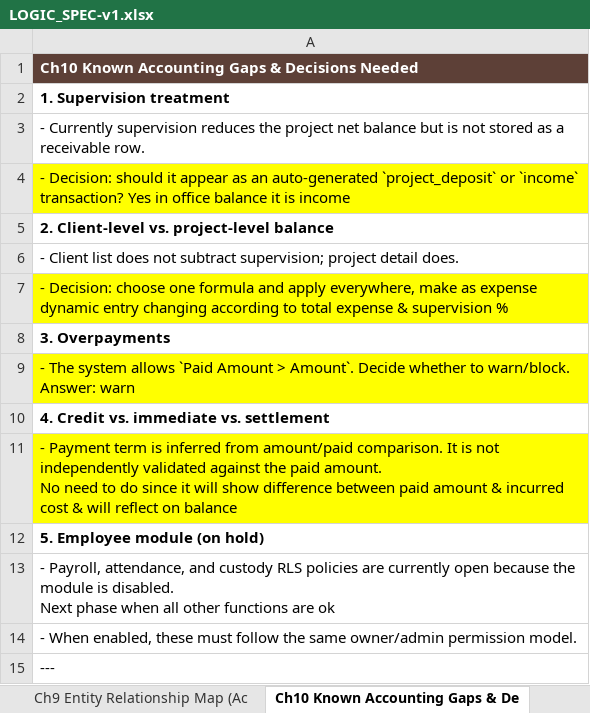
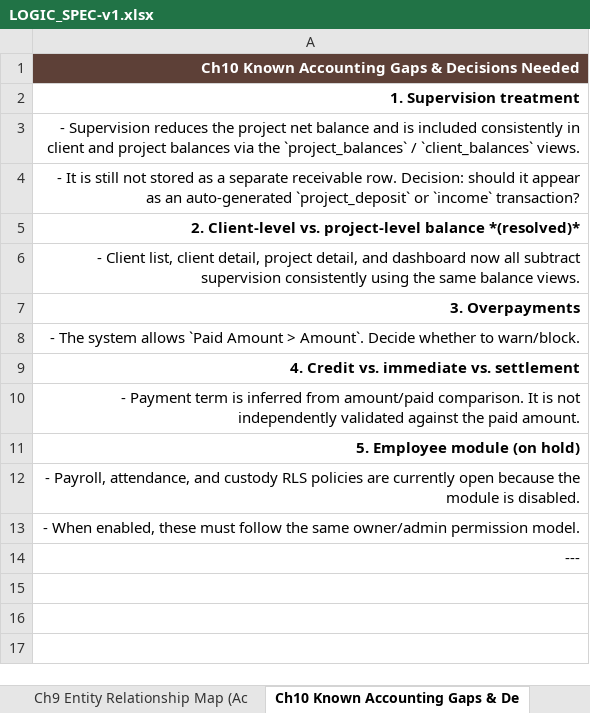
Before and after one commit to Gendy92/Sara-Arch, an Excel workbook: LOGIC_SPEC-v1.xlsx, sheet Ch10 Known Accounting Gaps & De, drawn as a sheet; values as stored, in another font and other column widths than the file's, no borders; removed rows and columns are numbered as before the commit, all else as after; ↵ is a line break in a cell; the diff names each change by its address in the sheet, - before the commit and + after, or states it on an @@ line.

Commit message:
docs: update LOGIC_SPEC-v1 to v1.1 — supervision consistency, payroll office linkage, app_settings

```diff
--- a/LOGIC_SPEC-v1.xlsx (sheet Ch10 Known Accounting Gaps & De)
+++ b/LOGIC_SPEC-v1.xlsx (sheet Ch10 Known Accounting Gaps & De)
-A1:A6 alignment: left
+A1:A6 alignment: right
-A3: - Currently supervision reduces the project net balance but is not stored as a receivable row.
+A3: - Supervision reduces the project net balance and is included consistently in client and project balances via the `project_balances` / `client_balances` views.
-A4: - Decision: should it appear as an auto-generated `project_deposit` or `income` transaction? Yes in office balance it is income
+A4: - It is still not stored as a separate receivable row. Decision: should it appear as an auto-generated `project_deposit` or `income` transaction?
-A4 fill: #FFFF00
+A4 fill: none
-A5: …project-level balance
+A5: …project-level balance *(resolved)*
-A6: - Client list does not subtract supervision; project detail does.
+A6: - Client list, client detail, project detail, and dashboard now all subtract supervision consistently using the same balance views.
-row 7: - Decision: choose one formula and apply everywhere, make as expense dynamic entry changing according to total expense & supervision %
-A7:A14 alignment: left
+A7:A14 alignment: right
-A8: …to warn/block. ↵ Answer: warn
+A8: …to warn/block.
-A8 fill: #FFFF00
+A8 fill: none
-A10: …paid amount. ↵ No need to do since it will show difference between paid amount & incurred cost & will reflect on balance
+A10: …paid amount.
-A10 fill: #FFFF00
+A10 fill: none
-A12: …is disabled. ↵ Next phase when all other functions are ok
+A12: …is disabled.
```
Also changed, not shown: sheet Ch6 Employee Payroll, sheet Ch2 Project Accounting, sheet TOC, sheet Ch7 Custody (Employee Petty Cas, sheet Ch1 Core Accounting Model, sheet Ch11 Quick Reference Formulas, 6 more sheets, other sheet tabs, 1 other file.
